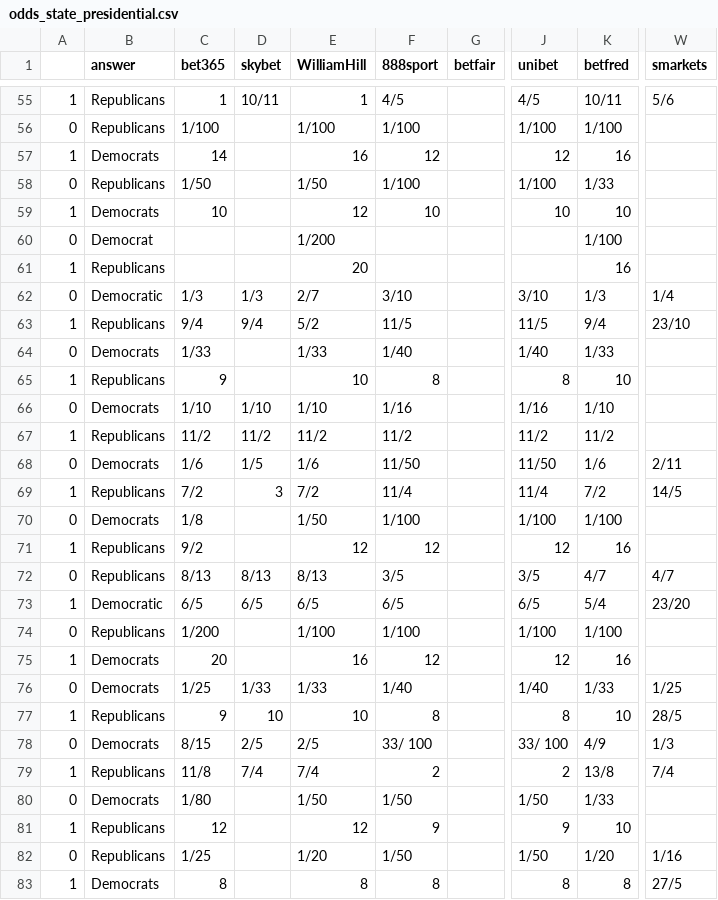
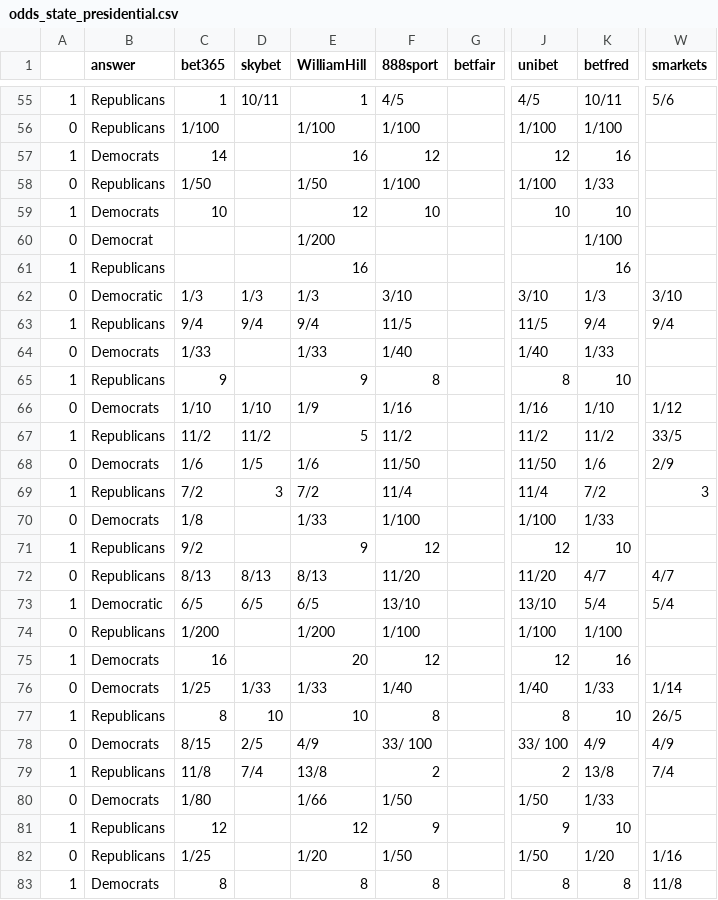
Before and after one commit to mickbransfield/predictit_538_odds, a CSV file: odds_state_presidential.csv, drawn as a sheet; only a part is shown, gaps mark what is left out; the diff covers the shown part only; the diff names each change by its address in the sheet, - before the commit and + after, or states it on an @@ line.

Commit message:
Auto Update | 08/26/20 08:38:05

```diff
--- a/odds_state_presidential.csv
+++ b/odds_state_presidential.csv
-E61 (WilliamHill): 20
+E61 (WilliamHill): 16
-E62 (WilliamHill): 2/7
+E62 (WilliamHill): 1/3
-W62 (smarkets): 1/4
+W62 (smarkets): 3/10
-E63 (WilliamHill): 5/2
+E63 (WilliamHill): 9/4
-W63 (smarkets): 23/10
+W63 (smarkets): 9/4
-E65 (WilliamHill): 10
+E65 (WilliamHill): 9
-E66 (WilliamHill): 1/10
+E66 (WilliamHill): 1/9
-W66 (smarkets): (empty)
+W66 (smarkets): 1/12
-E67 (WilliamHill): 11/2
+E67 (WilliamHill): 5
-W67 (smarkets): (empty)
+W67 (smarkets): 33/5
-W68 (smarkets): 2/11
+W68 (smarkets): 2/9
-W69 (smarkets): 14/5
+W69 (smarkets): 3
-E70 (WilliamHill): 1/50
+E70 (WilliamHill): 1/33
-K70 (betfred): 1/100
+K70 (betfred): 1/33
-E71 (WilliamHill): 12
+E71 (WilliamHill): 9
-K71 (betfred): 16
+K71 (betfred): 10
-F72 (888sport): 3/5
+F72 (888sport): 11/20
-J72 (unibet): 3/5
+J72 (unibet): 11/20
-F73 (888sport): 6/5
+F73 (888sport): 13/10
-J73 (unibet): 6/5
+J73 (unibet): 13/10
-W73 (smarkets): 23/20
+W73 (smarkets): 5/4
-E74 (WilliamHill): 1/100
+E74 (WilliamHill): 1/200
-C75 (bet365): 20
+C75 (bet365): 16
-E75 (WilliamHill): 16
+E75 (WilliamHill): 20
-W76 (smarkets): 1/25
+W76 (smarkets): 1/14
-C77 (bet365): 9
+C77 (bet365): 8
-W77 (smarkets): 28/5
+W77 (smarkets): 26/5
-E78 (WilliamHill): 2/5
+E78 (WilliamHill): 4/9
-W78 (smarkets): 1/3
+W78 (smarkets): 4/9
-E79 (WilliamHill): 7/4
+E79 (WilliamHill): 13/8
-E80 (WilliamHill): 1/50
+E80 (WilliamHill): 1/66
-W83 (smarkets): 27/5
+W83 (smarkets): 11/8
```
Also changed, not shown: 86 edited cells elsewhere in this file.
